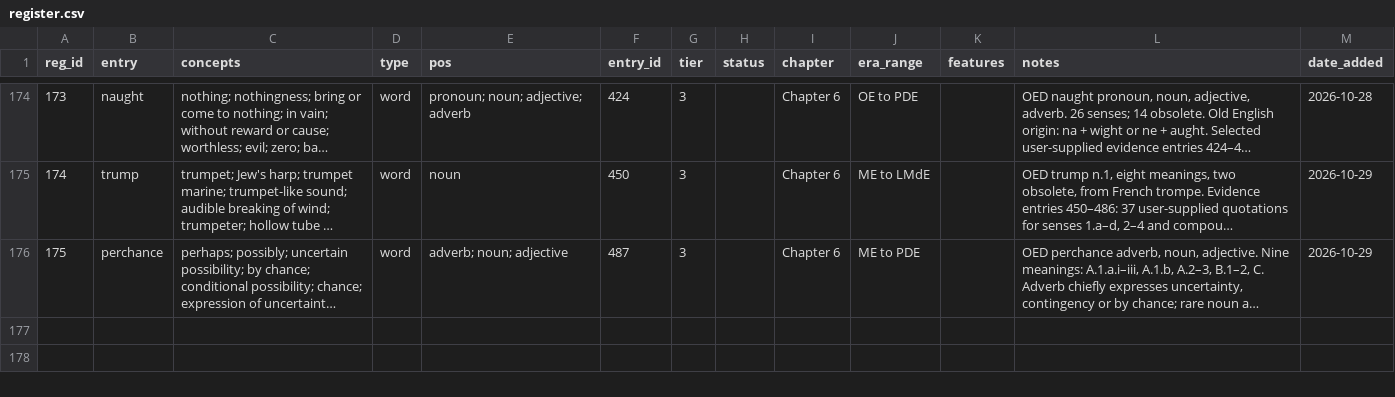
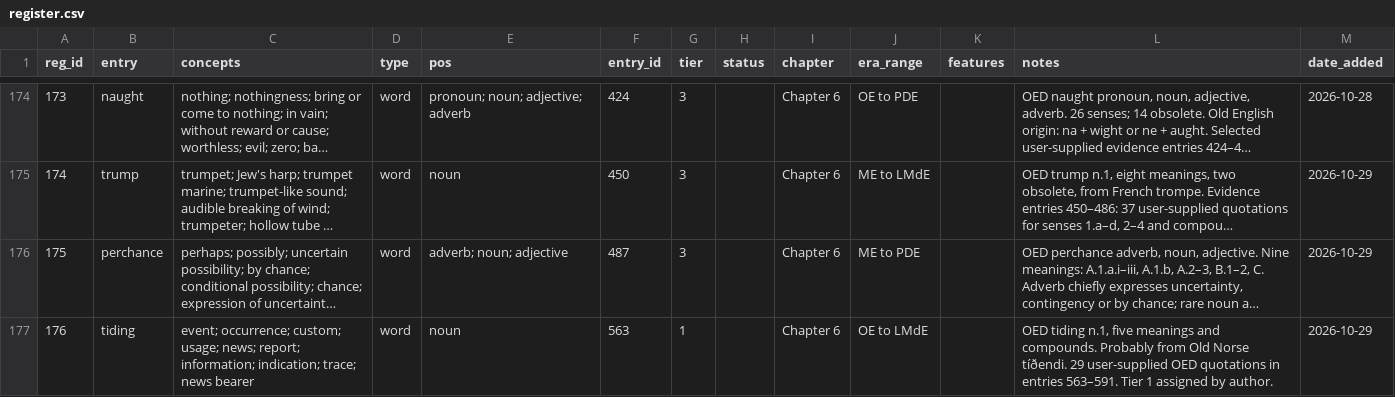
Before and after one commit to JTHensley/Oldish-Words-Study, a CSV file: register.csv, drawn as a sheet; only a part is shown, gaps mark what is left out; long unchanged cells end in …; the diff names each change by its address in the sheet, - before the commit and + after, or states it on an @@ line.

Commit message:
Register tiding Tier 1

```diff
--- a/register.csv
+++ b/register.csv
+row 177: 176 | tiding | event; occurrence; custom; usage; news; report; information; indication; trace; news bearer | word | noun | 563 | 1 |  | Chapter 6 | OE to LMdE |  | OED tiding n.1, five meanings and compounds. Probably from Old Norse tíðendi. 29 user-supplied OED quotations in entries 563–591. Tier 1 assigned by author. | 2026-10-29
```
